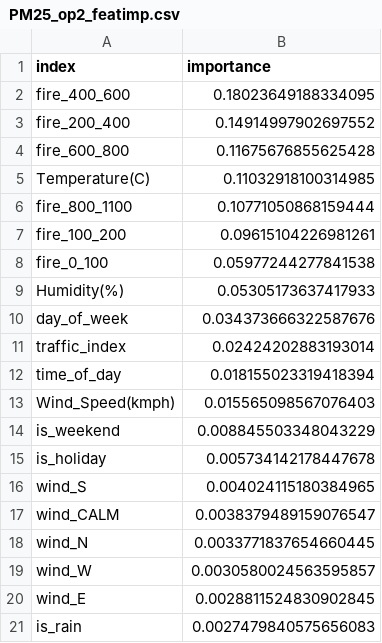
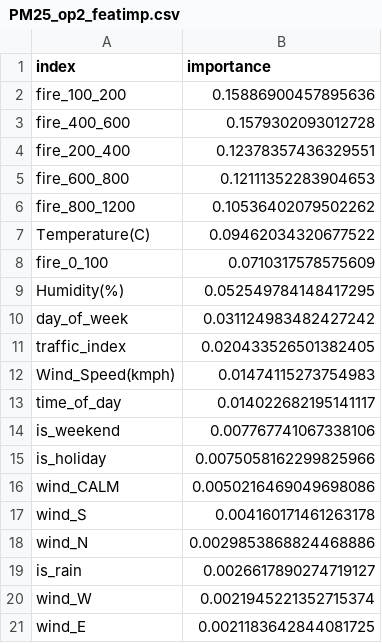
Before and after one commit to prajaotak/aqi_thailand2, a CSV file: models/bangkok/PM25_op2_featimp.csv, drawn as a sheet.

```diff
--- a/models/bangkok/PM25_op2_featimp.csv
+++ b/models/bangkok/PM25_op2_featimp.csv
@@ -1,21 +1,21 @@
 index,importance
-fire_400_600,0.18023649188334095
-fire_200_400,0.14914997902697552
-fire_600_800,0.11675676855625428
-Temperature(C),0.11032918100314985
-fire_800_1100,0.10771050868159444
-fire_100_200,0.09615104226981261
-fire_0_100,0.05977244277841538
-Humidity(%),0.05305173637417933
-day_of_week,0.034373666322587676
-traffic_index,0.02424202883193014
-time_of_day,0.018155023319418394
-Wind_Speed(kmph),0.015565098567076403
-is_weekend,0.008845503348043229
-is_holiday,0.005734142178447678
-wind_S,0.004024115180384965
-wind_CALM,0.0038379489159076547
-wind_N,0.0033771837654660445
-wind_W,0.0030580024563595857
-wind_E,0.0028811524830902845
-is_rain,0.0027479840575656083
+fire_100_200,0.15886900457895636
+fire_400_600,0.1579302093012728
+fire_200_400,0.12378357436329551
+fire_600_800,0.12111352283904653
+fire_800_1200,0.10536402079502262
+Temperature(C),0.09462034320677522
+fire_0_100,0.0710317578575609
+Humidity(%),0.052549784148417295
+day_of_week,0.031124983482427242
+traffic_index,0.020433526501382405
+Wind_Speed(kmph),0.01474115273754983
+time_of_day,0.014022682195141117
+is_weekend,0.007767741067338106
+is_holiday,0.0075058162299825966
+wind_CALM,0.0050216469049698086
+wind_S,0.004160171461263178
+wind_N,0.0029853868824468886
+is_rain,0.0026617890274719127
+wind_W,0.0021945221352715374
+wind_E,0.0021183642844081725
```
Also changed, not shown: models/bangkok/NO2_final_featimp.csv, models/bangkok/PM25_final_featimp.csv, 30 other files.
